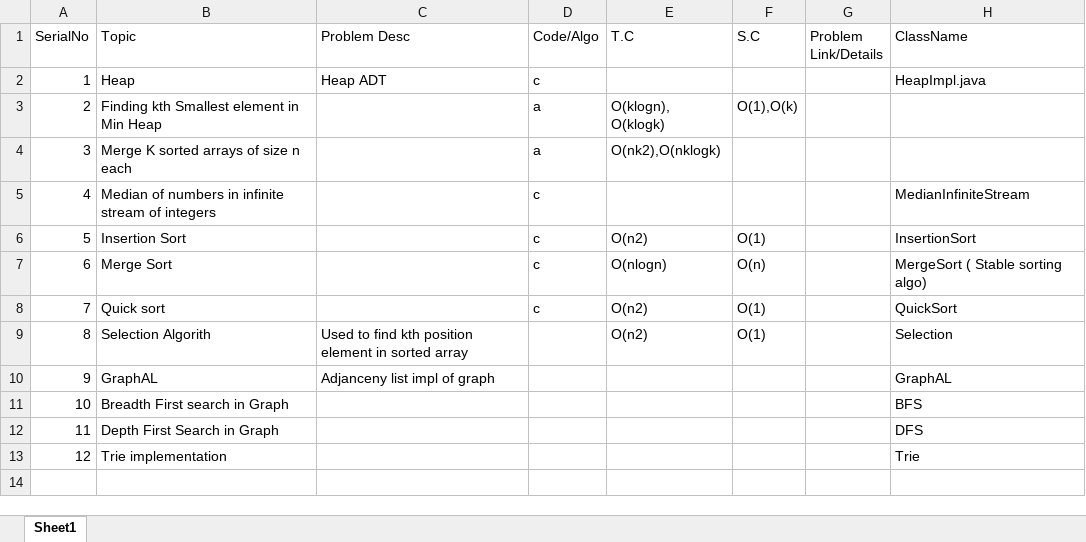
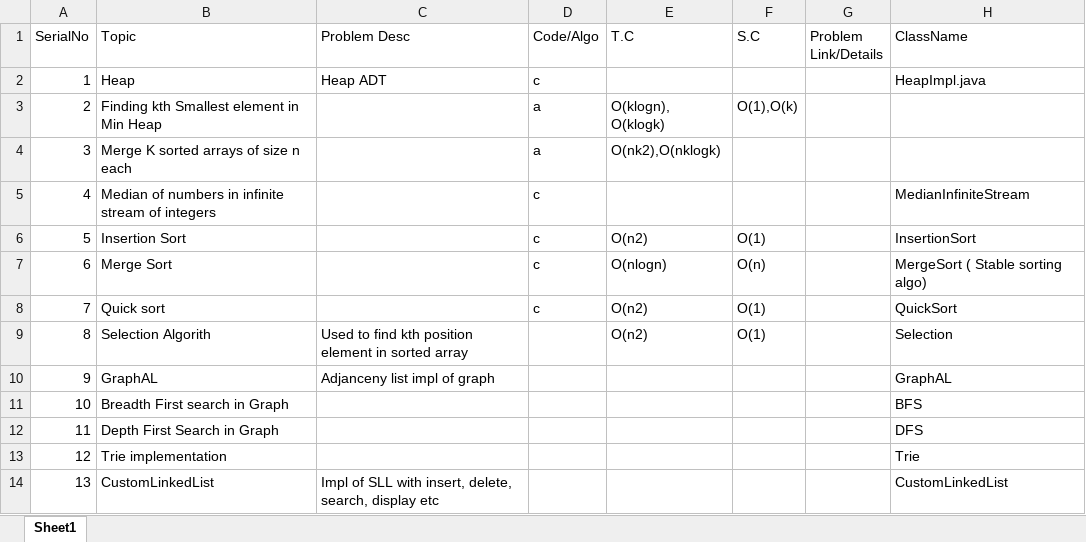
Before and after one commit to techieKalyan/lc_1000_problems, an Excel workbook: ProblemsSolved.xlsx, sheet Sheet1, drawn as a sheet; values as stored, in another font and other column widths than the file's, no borders; the diff names each change by its address in the sheet, - before the commit and + after, or states it on an @@ line.

Commit message:
Singly Linked List implementation

```diff
--- a/ProblemsSolved.xlsx (sheet Sheet1)
+++ b/ProblemsSolved.xlsx (sheet Sheet1)
+row 14: 13 | CustomLinkedList | Impl of SLL with insert, delete, search, display etc |  |  |  |  | CustomLinkedList
```
Also changed, not shown: 1 other file.
